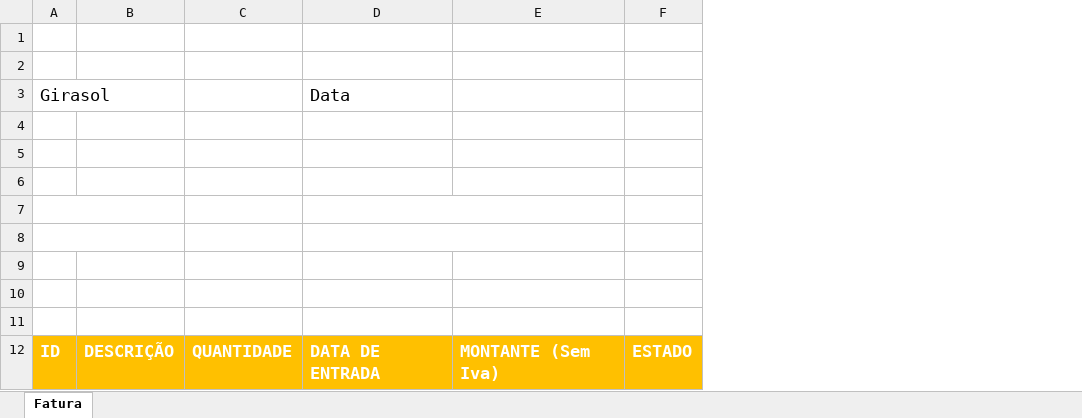
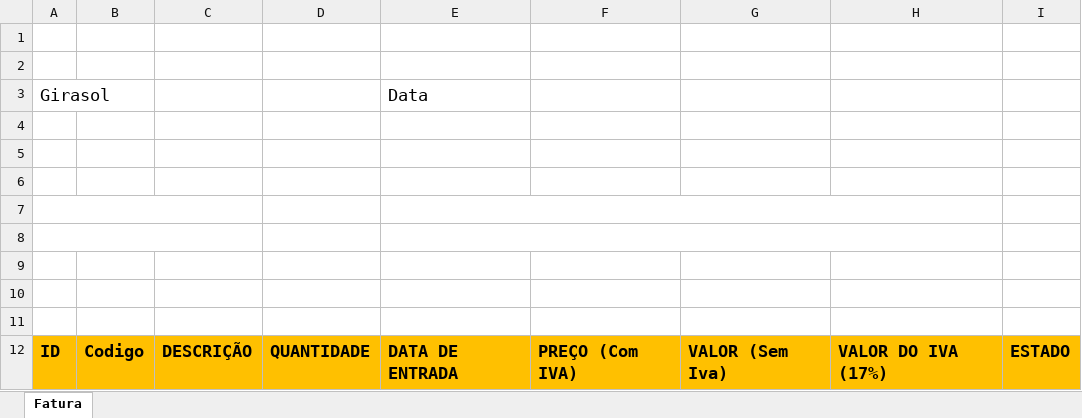
Before and after one commit to Fausio/Girassal.Web, an Excel workbook: Girassal.Web/wwwroot/templates/faturaResumed.xlsx, sheet Fatura, drawn as a sheet; values as stored, in another font and other column widths than the file's, no borders; charts and pictures and conditional formats not drawn; removed rows and columns are numbered as before the commit, all else as after; the diff names each change by its address in the sheet, - before the commit and + after, or states it on an @@ line.

Commit message:
list report

```diff
--- a/Girassal.Web/wwwroot/templates/faturaResumed.xlsx (sheet Fatura)
+++ b/Girassal.Web/wwwroot/templates/faturaResumed.xlsx (sheet Fatura)
+column B, row 12: Codigo
-column E, row 12: MONTANTE (Sem Iva)
+column F, row 12: PREÇO (Com IVA)
+column G, row 12: VALOR (Sem Iva)
+column H, row 12: VALOR DO IVA (17%)
-A12 text colour: #FFFFFF
+A12 text colour: black
-C12:E12 text colour: #FFFFFF
+C12:E12 text colour: black
-I12 text colour: #FFFFFF
+I12 text colour: black
```
Also changed, not shown: charts or pictures, 1 other file.
